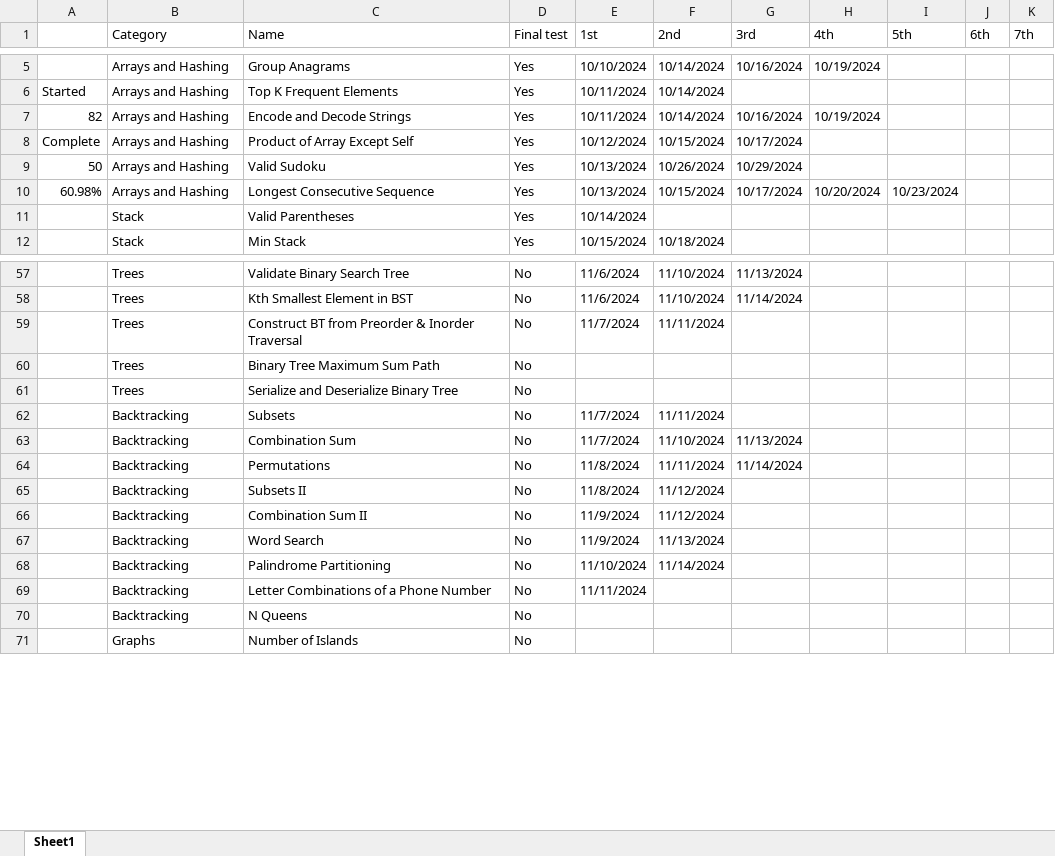
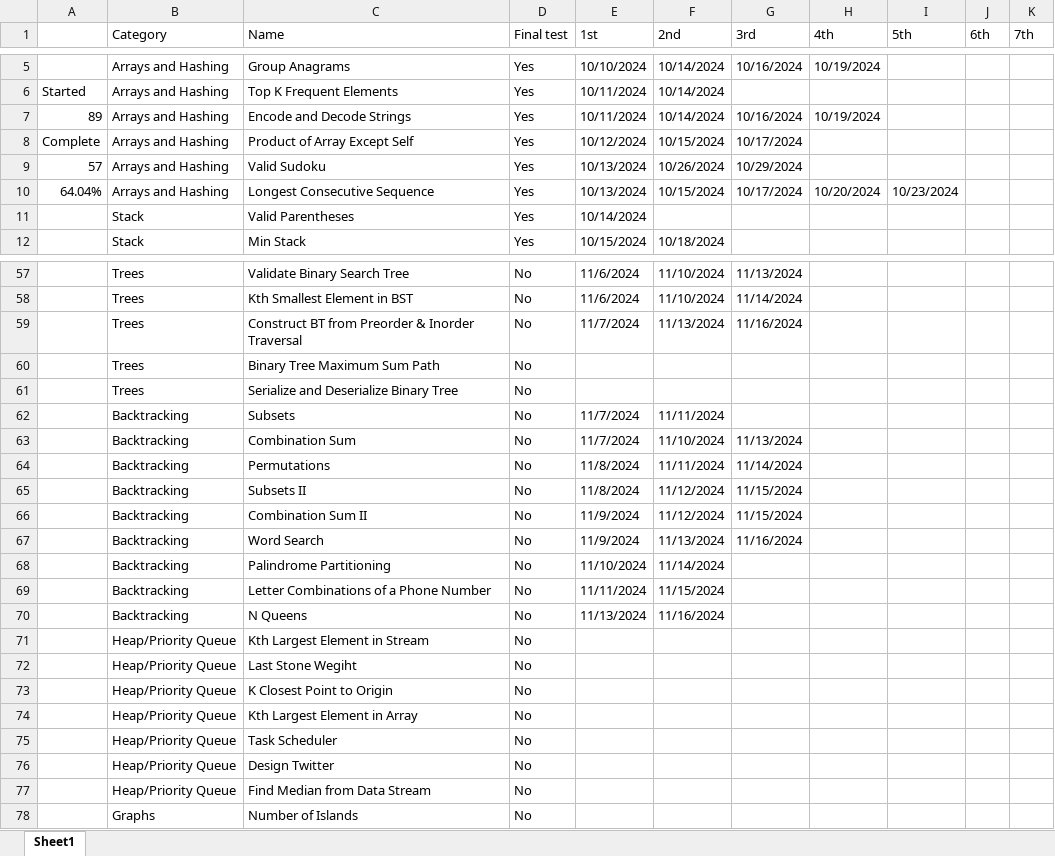
Before and after one commit to CarlosGEA/Neetcode, an Excel workbook: Neetcode.xlsm, sheet Sheet1, drawn as a sheet; only a part is shown, gaps mark what is left out; values as stored, in another font and other column widths than the file's, no cell formats; the diff covers the shown part only; the diff names each change by its address in the sheet, - before the commit and + after, or states it on an @@ line.

```diff
--- a/Neetcode.xlsm (sheet Sheet1)
+++ b/Neetcode.xlsm (sheet Sheet1)
-A7: 82
+A7: 89
-A9: 50
+A9: 57
-A10: 60.98%
+A10: 64.04%
-F59 (2nd): 11/11/2024
+F59 (2nd): 11/13/2024
-G59 (3rd): (empty)
+G59 (3rd): 11/16/2024
-G65:G66 (3rd): (empty)
+G65:G66 (3rd): 11/15/2024
-G67 (3rd): (empty)
+G67 (3rd): 11/16/2024
-F69 (2nd): (empty)
+F69 (2nd): 11/15/2024
-E70 (1st): (empty)
+E70 (1st): 11/13/2024
-F70 (2nd): (empty)
+F70 (2nd): 11/16/2024
+row 71:  | Heap/Priority Queue | Kth Largest Element in Stream | No
+row 72:  | Heap/Priority Queue | Last Stone Wegiht | No
+row 73:  | Heap/Priority Queue | K Closest Point to Origin | No
+row 74:  | Heap/Priority Queue | Kth Largest Element in Array | No
+row 75:  | Heap/Priority Queue | Task Scheduler | No
+row 76:  | Heap/Priority Queue | Design Twitter | No
+row 77:  | Heap/Priority Queue | Find Median from Data Stream | No
```
Also changed, not shown: 7 added rows and 2 edited cells elsewhere in this sheet, cell formats, 10 other files.
